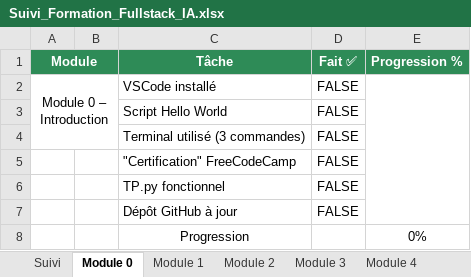
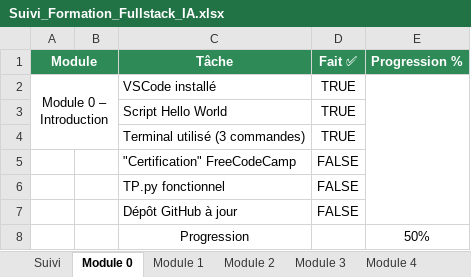
Before and after one commit to SephyrothC/fullstack-ia-formation, an Excel workbook: Suivi_Formation_Fullstack_IA.xlsx, sheet Module 0, drawn as a sheet; values as stored, in another font and other column widths than the file's, no borders; the diff names each change by its address in the sheet, - before the commit and + after, or states it on an @@ line.

Commit message:
intro
On a fait l'intro ce vendredi 04/07

```diff
--- a/Suivi_Formation_Fullstack_IA.xlsx (sheet Module 0)
+++ b/Suivi_Formation_Fullstack_IA.xlsx (sheet Module 0)
-D2:D4 (Fait ✅): FALSE
+D2:D4 (Fait ✅): TRUE
-E8 (Progression %): 0%
+E8 (Progression %): 50%
```
Also changed, not shown: sheet Suivi, charts or pictures, 2 other files.
